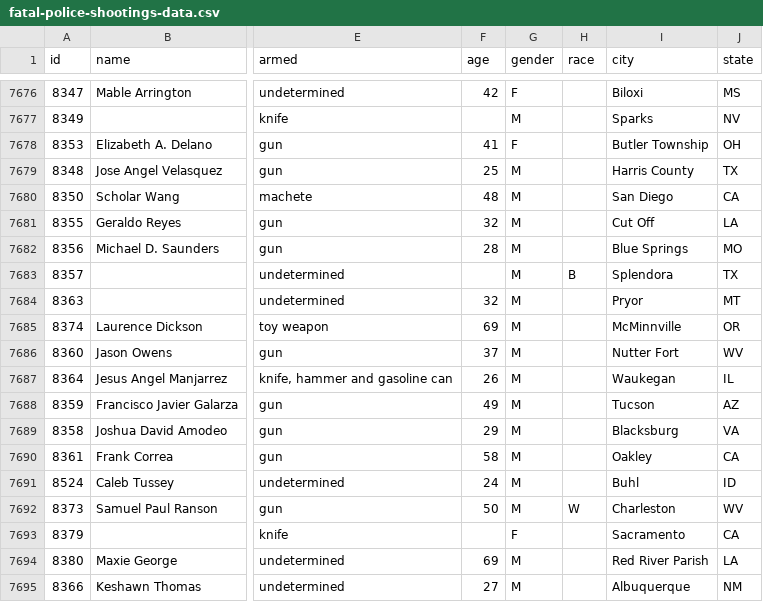
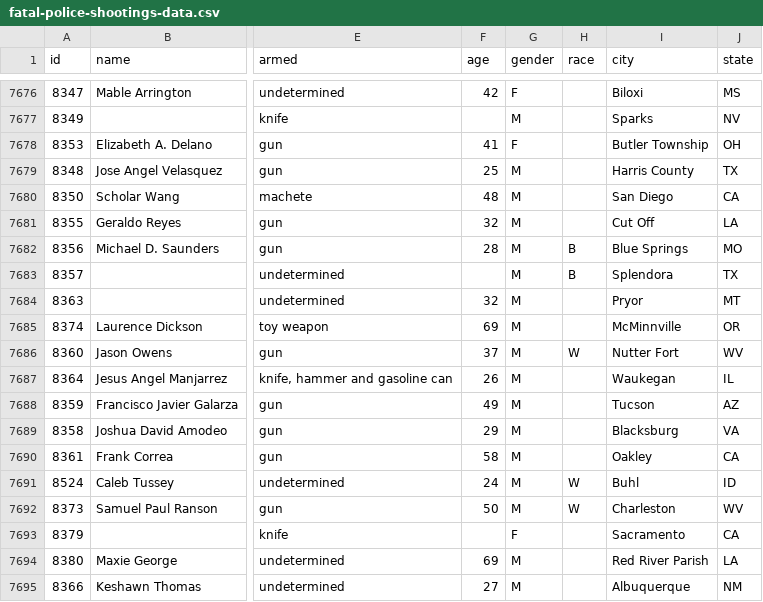
Before and after one commit to washingtonpost/data-police-shootings, a CSV file: fatal-police-shootings-data.csv, drawn as a sheet; only a part is shown, gaps mark what is left out; the diff covers the shown part only; the diff names each change by its address in the sheet, - before the commit and + after, or states it on an @@ line.

```diff
--- a/fatal-police-shootings-data.csv
+++ b/fatal-police-shootings-data.csv
-H7682 (race): (empty)
+H7682 (race): B
-H7686 (race): (empty)
+H7686 (race): W
-H7691 (race): (empty)
+H7691 (race): W
```
Also changed, not shown: 12 edited cells elsewhere in this file.
